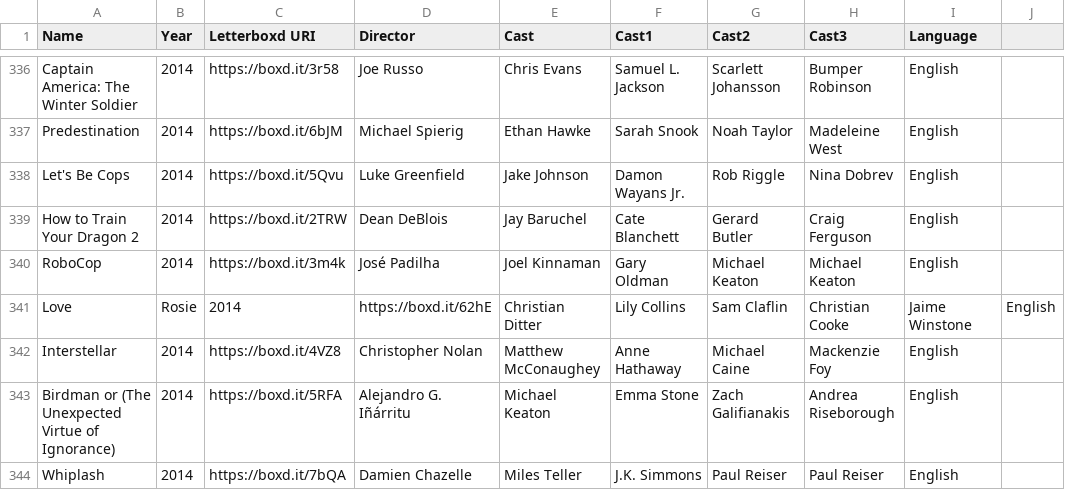
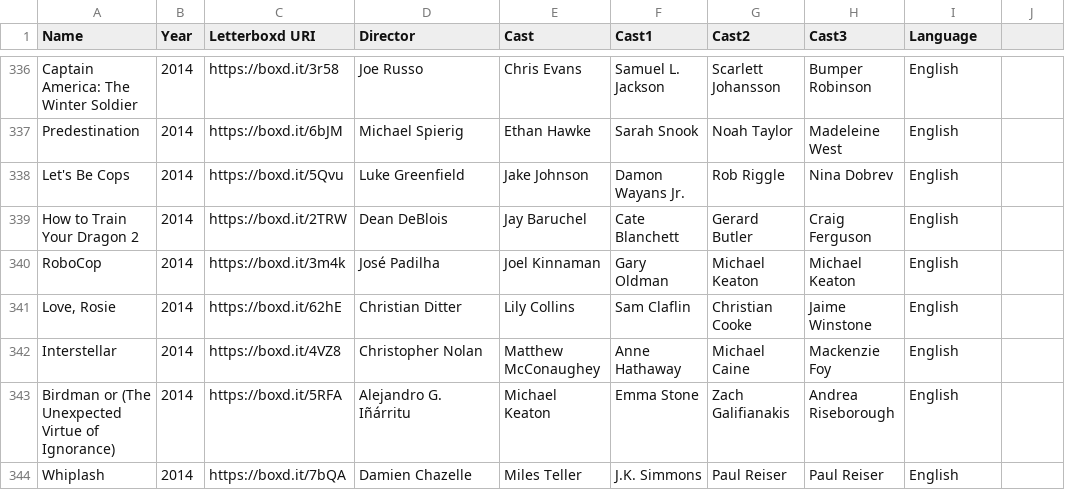
Before and after one commit to ASAND5/f-m-vis, a CSV file: watched.csv, drawn as a sheet; only a part is shown, gaps mark what is left out.

Commit message:
Update watched.csv

```diff
--- a/watched.csv
+++ b/watched.csv
@@ -340,3 +340,3 @@ How to Train Your Dragon 2,2014,https://boxd.it/2TRW,Dean DeBlois,Jay Baruchel,C
 RoboCop,2014,https://boxd.it/3m4k,José Padilha,Joel Kinnaman,Gary Oldman,Michael Keaton,Michael Keaton,English
-Love, Rosie,2014,https://boxd.it/62hE,Christian Ditter,Lily Collins,Sam Claflin,Christian Cooke,Jaime Winstone,English
+"Love, Rosie",2014,https://boxd.it/62hE,Christian Ditter,Lily Collins,Sam Claflin,Christian Cooke,Jaime Winstone,English
 Interstellar,2014,https://boxd.it/4VZ8,Christopher Nolan,Matthew McConaughey,Anne Hathaway,Michael Caine,Mackenzie Foy,English
```
